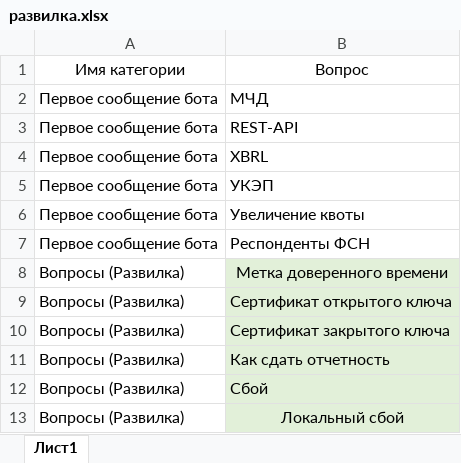
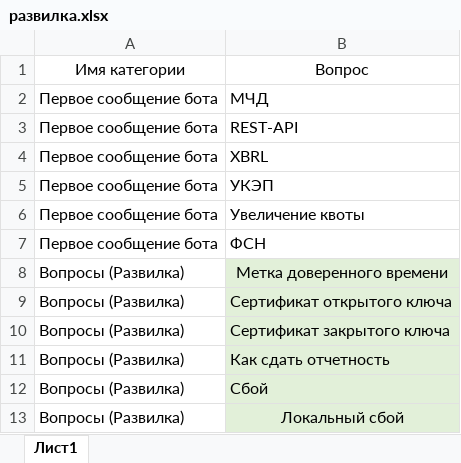
Before and after one commit to Vikkingsk8/InfoCompas_2.0, an Excel workbook: data/развилка.xlsx, sheet Лист1, drawn as a sheet; only a part is shown; values as stored, in another font and other column widths than the file's, no borders; the diff names each change by its address in the sheet, - before the commit and + after, or states it on an @@ line.

```diff
--- a/data/развилка.xlsx (sheet Лист1)
+++ b/data/развилка.xlsx (sheet Лист1)
-B7: Респонденты ФСН
+B7: ФСН
```
Also changed, not shown: 1 other file.
